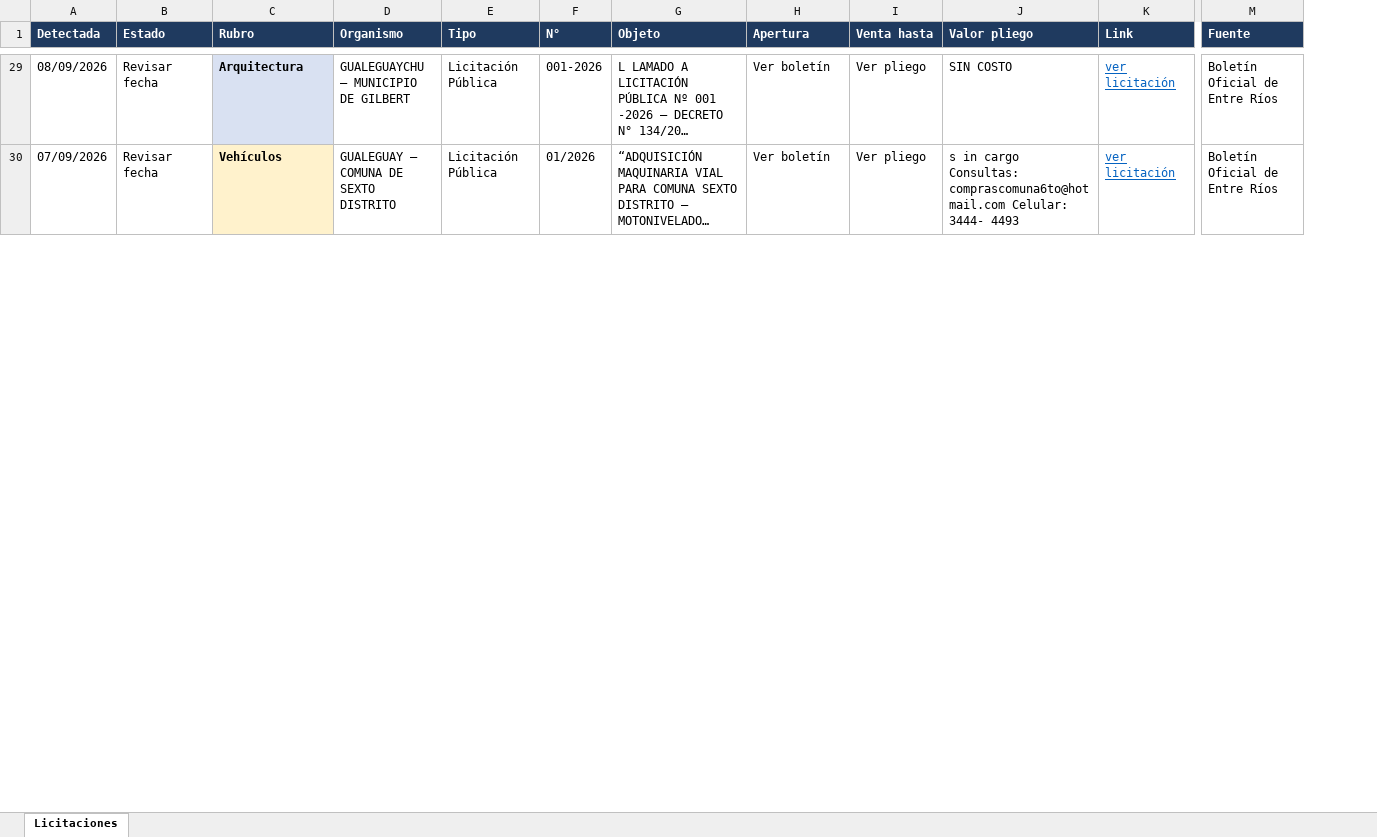
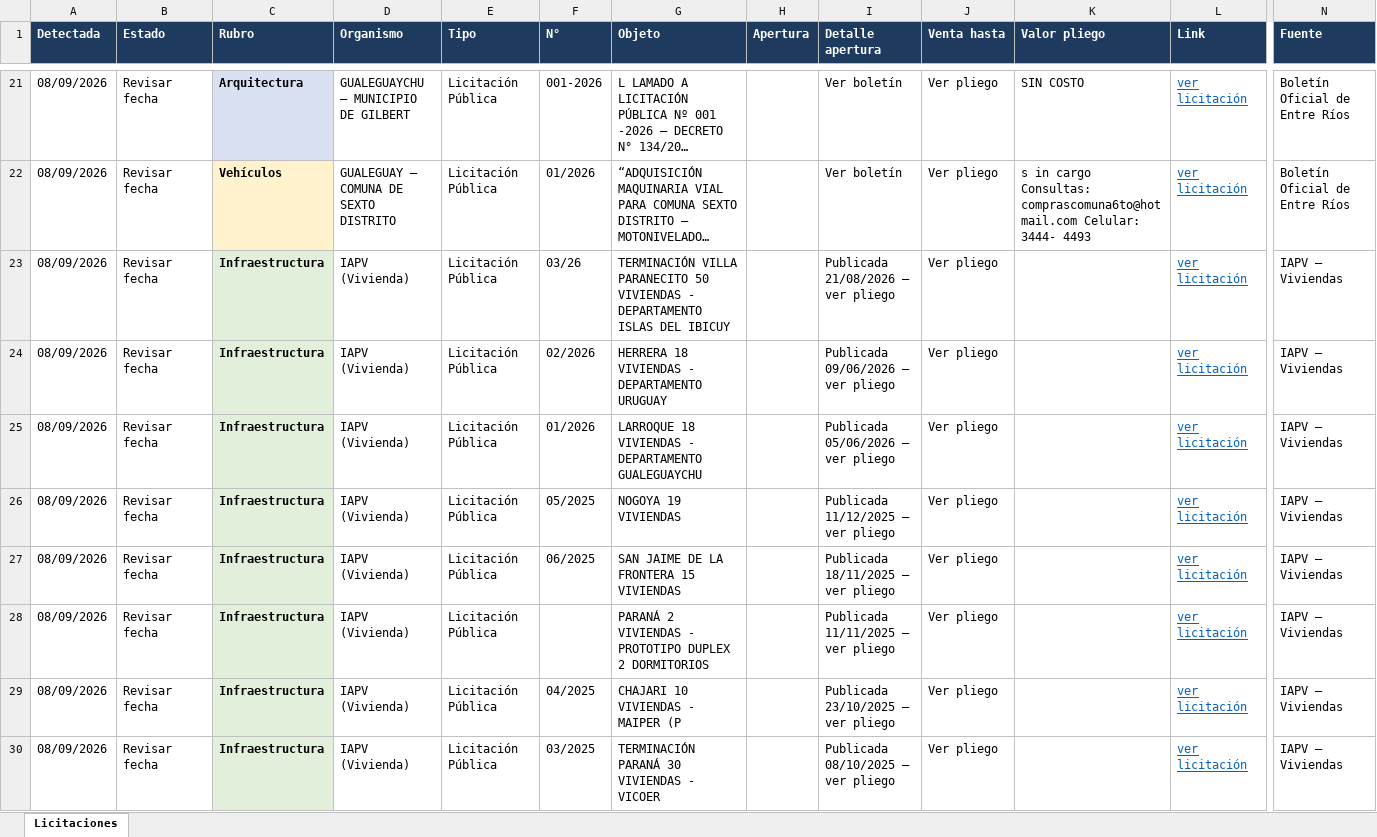
Before and after one commit to delfivit/lic-ER, an Excel workbook: Licitaciones-Entre-Rios.xlsx, sheet Licitaciones, drawn as a sheet; only a part is shown, gaps mark what is left out; long unchanged cells end in …; values as stored, in another font and other column widths than the file's, no borders; addresses are those after the commit; rows hold the shown columns only; the diff covers the shown part only; the diff names each change by its address in the sheet, - before the commit and + after, or states it on an @@ line.

Commit message:
Columna de apertura como fecha, mejor extracción de venta de pliego y script de planilla con seguimiento
- 'Apertura' ahora es una fecha limpia (dd/mm/aaaa) y el texto largo va en
  'Detalle apertura'. Antes salía todo mezclado y no se podía ordenar.
- parse_fecha acepta '24 DE SEPTIEMBRE DEL AÑO 2026' (formato del Boletín) y
  el boletín busca la fecha en todo el aviso si el campo no la trae:
  las vigentes pasaron de 16 a 19.
- La fecha de venta de pliego se devuelve siempre como dd/mm/aaaa y la ventana
  de búsqueda es más amplia: pasó de 1 a 3 detectadas.
- sheet/Planilla.gs: script de la planilla que baja el CSV y lo vuelca
  preservando las columnas de seguimiento (Presentada/Descartada/Ganada/Perdida,
  precio, posición, notas). Probado: el seguimiento sobrevive a las
  actualizaciones. Arma además una hoja Resumen.

```diff
--- a/Licitaciones-Entre-Rios.xlsx (sheet Licitaciones)
+++ b/Licitaciones-Entre-Rios.xlsx (sheet Licitaciones)
+column H (Apertura), empty
-I1: Apertura
+I1: Detalle apertura
-A22 (Detectada): 07/09/2026
+A22 (Detectada): 08/09/2026
+row 23: 08/09/2026 | Revisar fecha | Infraestructura | IAPV (Vivienda) | Licitación Pública | 03/26 | TERMINACIÓN VILLA PARANECITO 50 VIVIENDAS - DEPARTAMENTO ISLAS DEL IBICUY |  | Publicada 21/08/2026 — ver pliego | Ver pliego |  | ver licitación | IAPV — Viviendas
+row 24: 08/09/2026 | Revisar fecha | Infraestructura | IAPV (Vivienda) | Licitación Pública | 02/2026 | HERRERA 18 VIVIENDAS - DEPARTAMENTO URUGUAY |  | Publicada 09/06/2026 — ver pliego | Ver pliego |  | ver licitación | IAPV — Viviendas
+row 25: 08/09/2026 | Revisar fecha | Infraestructura | IAPV (Vivienda) | Licitación Pública | 01/2026 | LARROQUE 18 VIVIENDAS - DEPARTAMENTO GUALEGUAYCHU |  | Publicada 05/06/2026 — ver pliego | Ver pliego |  | ver licitación | IAPV — Viviendas
+row 26: 08/09/2026 | Revisar fecha | Infraestructura | IAPV (Vivienda) | Licitación Pública | 05/2025 | NOGOYA 19 VIVIENDAS |  | Publicada 11/12/2025 — ver pliego | Ver pliego |  | ver licitación | IAPV — Viviendas
+row 27: 08/09/2026 | Revisar fecha | Infraestructura | IAPV (Vivienda) | Licitación Pública | 06/2025 | SAN JAIME DE LA FRONTERA 15 VIVIENDAS |  | Publicada 18/11/2025 — ver pliego | Ver pliego |  | ver licitación | IAPV — Viviendas
+row 28: 08/09/2026 | Revisar fecha | Infraestructura | IAPV (Vivienda) | Licitación Pública |  | PARANÁ 2 VIVIENDAS - PROTOTIPO DUPLEX 2 DORMITORIOS |  | Publicada 11/11/2025 — ver pliego | Ver pliego |  | ver licitación | IAPV — Viviendas
+row 29: 08/09/2026 | Revisar fecha | Infraestructura | IAPV (Vivienda) | Licitación Pública | 04/2025 | CHAJARI 10 VIVIENDAS - MAIPER (P |  | Publicada 23/10/2025 — ver pliego | Ver pliego |  | ver licitación | IAPV — Viviendas
+row 30: 08/09/2026 | Revisar fecha | Infraestructura | IAPV (Vivienda) | Licitación Pública | 03/2025 | TERMINACIÓN PARANÁ 30 VIVIENDAS - VICOER |  | Publicada 08/10/2025 — ver pliego | Ver pliego |  | ver licitación | IAPV — Viviendas
```
Also changed, not shown: 9 added rows, 17 removed rows and 16 edited cells elsewhere in this sheet, 5 other files.
